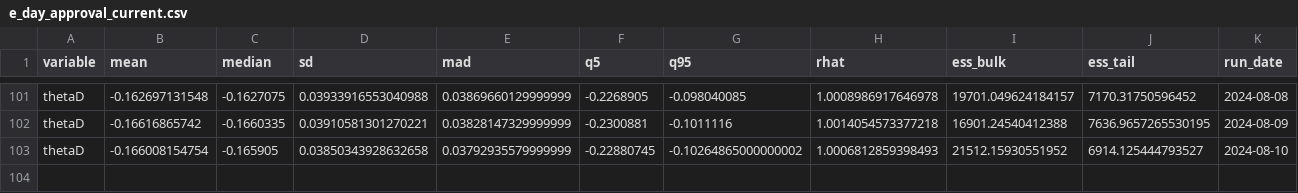
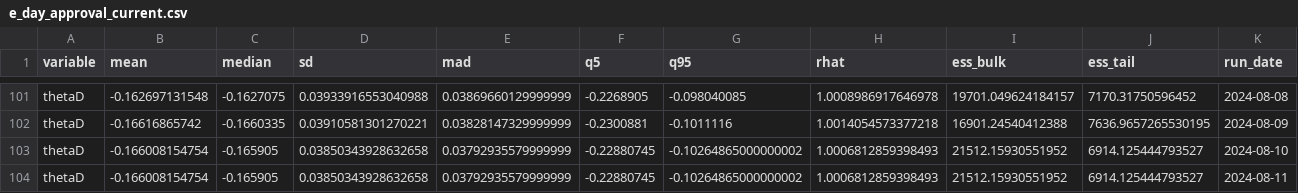
Before and after one commit to markjrieke/2024-potus, a CSV file: out/approval/e_day_approval_current.csv, drawn as a sheet; only a part is shown, gaps mark what is left out.

```diff
--- a/out/approval/e_day_approval_current.csv
+++ b/out/approval/e_day_approval_current.csv
@@ -103 +103,2 @@ thetaD,-0.16616865742,-0.1660335,0.03910581301270221,0.03828147329999999,-0.2300
 thetaD,-0.166008154754,-0.165905,0.03850343928632658,0.03792935579999999,-0.22880745,-0.10264865000000002,1.0006812859398493,21512.15930551952,6914.125444793527,2024-08-10
+thetaD,-0.166008154754,-0.165905,0.03850343928632658,0.03792935579999999,-0.22880745,-0.10264865000000002,1.0006812859398493,21512.15930551952,6914.125444793527,2024-08-11
```
Also changed, not shown: out/model_log.csv, out/polls/evs.csv, 7 other files.
